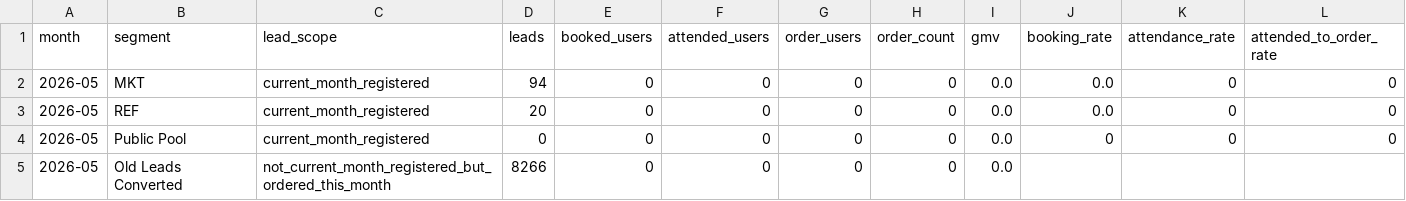
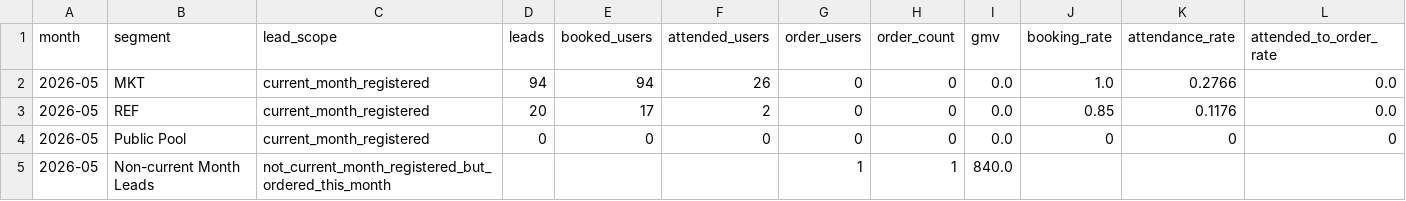
Before and after one commit to yarayan327-hash/Sales_bi_dashboard_v1.0, a CSV file: public/data/lead_source_funnel_summary.csv, drawn as a sheet; only a part is shown; removed rows and columns are numbered as before the commit, all else as after; rows hold the shown columns only; the diff names each change by its address in the sheet, - before the commit and + after, or states it on an @@ line.

Commit message:
fix: attribute non-current month order GMV

```diff
--- a/public/data/lead_source_funnel_summary.csv
+++ b/public/data/lead_source_funnel_summary.csv
-E2 (booked_users): 0
+E2 (booked_users): 94
-F2 (attended_users): 0
+F2 (attended_users): 26
-J2 (booking_rate): 0.0
+J2 (booking_rate): 1.0
-K2 (attendance_rate): 0
+K2 (attendance_rate): 0.2766
-L2:L3 (attended_to_order_rate): 0
+L2:L3 (attended_to_order_rate): 0.0
-E3 (booked_users): 0
+E3 (booked_users): 17
-F3 (attended_users): 0
+F3 (attended_users): 2
-J3 (booking_rate): 0.0
+J3 (booking_rate): 0.85
-K3 (attendance_rate): 0
+K3 (attendance_rate): 0.1176
-row 5: 2026-05 | Old Leads Converted | not_current_month_registered_but_ordered_this_month | 8266 | 0 | 0 | 0 | 0 | 0.0
+row 5: 2026-05 | Non-current Month Leads | not_current_month_registered_but_ordered_this_month |  |  |  | 1 | 1 | 840.0
```
Also changed, not shown: 4 other files.
